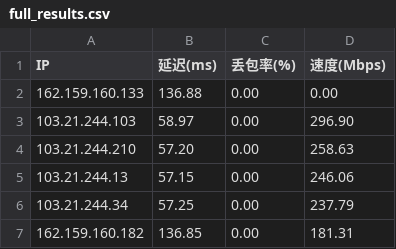
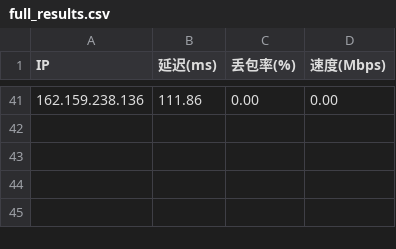
Before and after one commit to sever158/yxip, a CSV file: results/full_results.csv, drawn as a sheet; only a part is shown, gaps mark what is left out; the diff covers the shown part only.

```diff
--- a/results/full_results.csv
+++ b/results/full_results.csv
@@ -2,6 +41 @@ IP,延迟(ms),丢包率(%),速度(Mbps)
-162.159.160.133,136.88,0.00,0.00
-103.21.244.103,58.97,0.00,296.90
-103.21.244.210,57.20,0.00,258.63
-103.21.244.13,57.15,0.00,246.06
-103.21.244.34,57.25,0.00,237.79
-162.159.160.182,136.85,0.00,181.31
+162.159.238.136,111.86,0.00,0.00
```
Also changed, not shown: 39 added rows elsewhere in this file, results/top_ips_details.csv, 3 other files.
